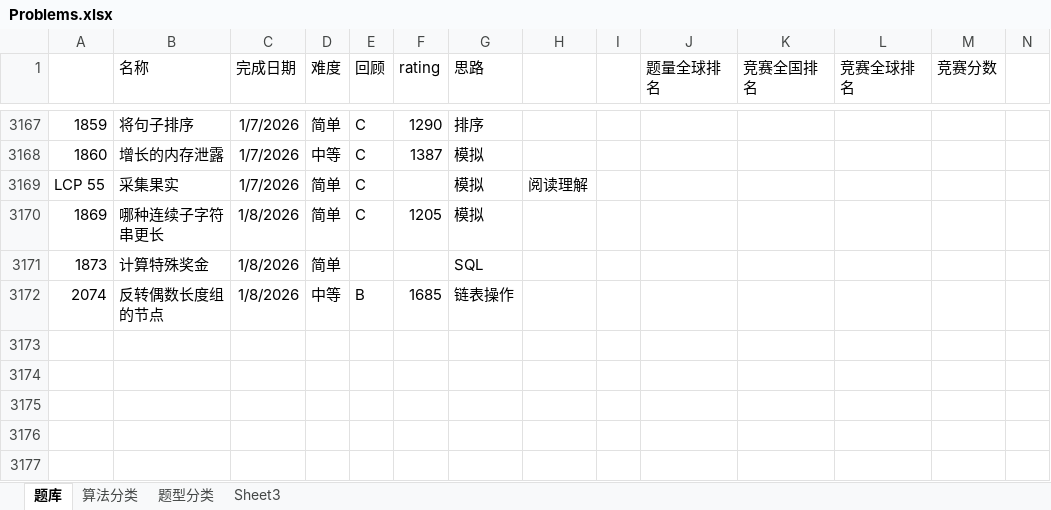
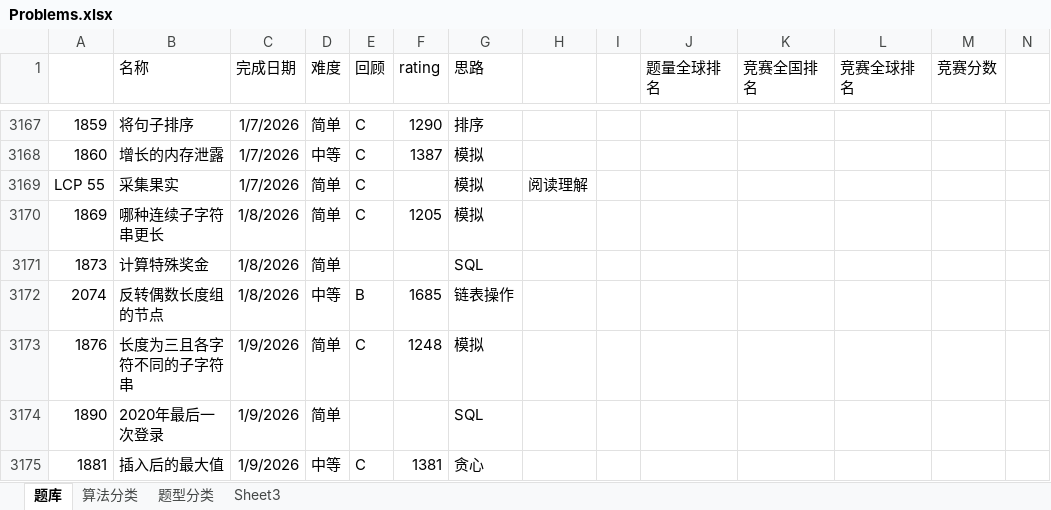
Before and after one commit to wangsun39/leetcode, an Excel workbook: Problems.xlsx, sheet 题库, drawn as a sheet; only a part is shown, gaps mark what is left out; values as stored, in another font and other column widths than the file's, no borders; charts and pictures not drawn; the diff names each change by its address in the sheet, - before the commit and + after, or states it on an @@ line.

Commit message:
daily problems 2026/01/09

```diff
--- a/Problems.xlsx (sheet 题库)
+++ b/Problems.xlsx (sheet 题库)
+row 3173: 1876 | 长度为三且各字符不同的子字符串 | 1/9/2026 | 简单 | C | 1248 | 模拟
+row 3174: 1890 | 2020年最后一次登录 | 1/9/2026 | 简单 |  |  | SQL
+row 3175: 1881 | 插入后的最大值 | 1/9/2026 | 中等 | C | 1381 | 贪心
```
Also changed, not shown: 4 other files.
